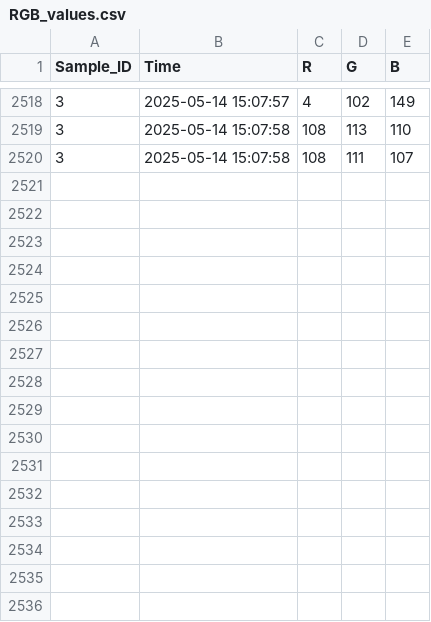
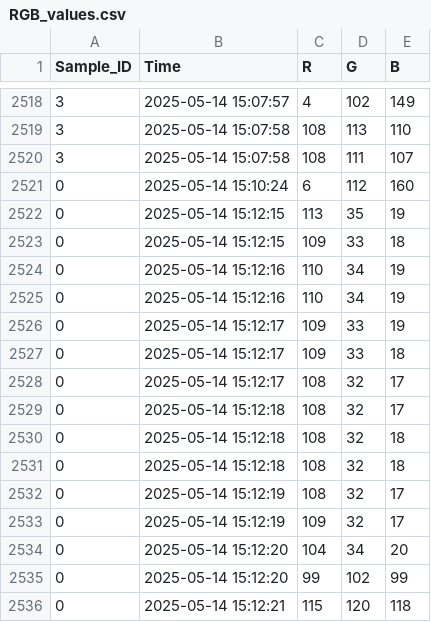
Before and after one commit to megan13oneill/UR5_Robotics, a CSV file: UR5_Decepticons/code/data/RGB_values.csv, drawn as a sheet; only a part is shown, gaps mark what is left out.

```diff
--- a/UR5_Decepticons/code/data/RGB_values.csv
+++ b/UR5_Decepticons/code/data/RGB_values.csv
@@ -2520 +2520,17 @@ Sample_ID, Time, R, G, B
 3,2025-05-14 15:07:58,108,111,107
+0,2025-05-14 15:10:24,6,112,160
+0,2025-05-14 15:12:15,113,35,19
+0,2025-05-14 15:12:15,109,33,18
+0,2025-05-14 15:12:16,110,34,19
+0,2025-05-14 15:12:16,110,34,19
+0,2025-05-14 15:12:17,109,33,19
+0,2025-05-14 15:12:17,109,33,18
+0,2025-05-14 15:12:17,108,32,17
+0,2025-05-14 15:12:18,108,32,17
+0,2025-05-14 15:12:18,108,32,18
+0,2025-05-14 15:12:18,108,32,18
+0,2025-05-14 15:12:19,108,32,17
+0,2025-05-14 15:12:19,109,32,17
+0,2025-05-14 15:12:20,104,34,20
+0,2025-05-14 15:12:20,99,102,99
+0,2025-05-14 15:12:21,115,120,118
```
Also changed, not shown: 8 other files.
